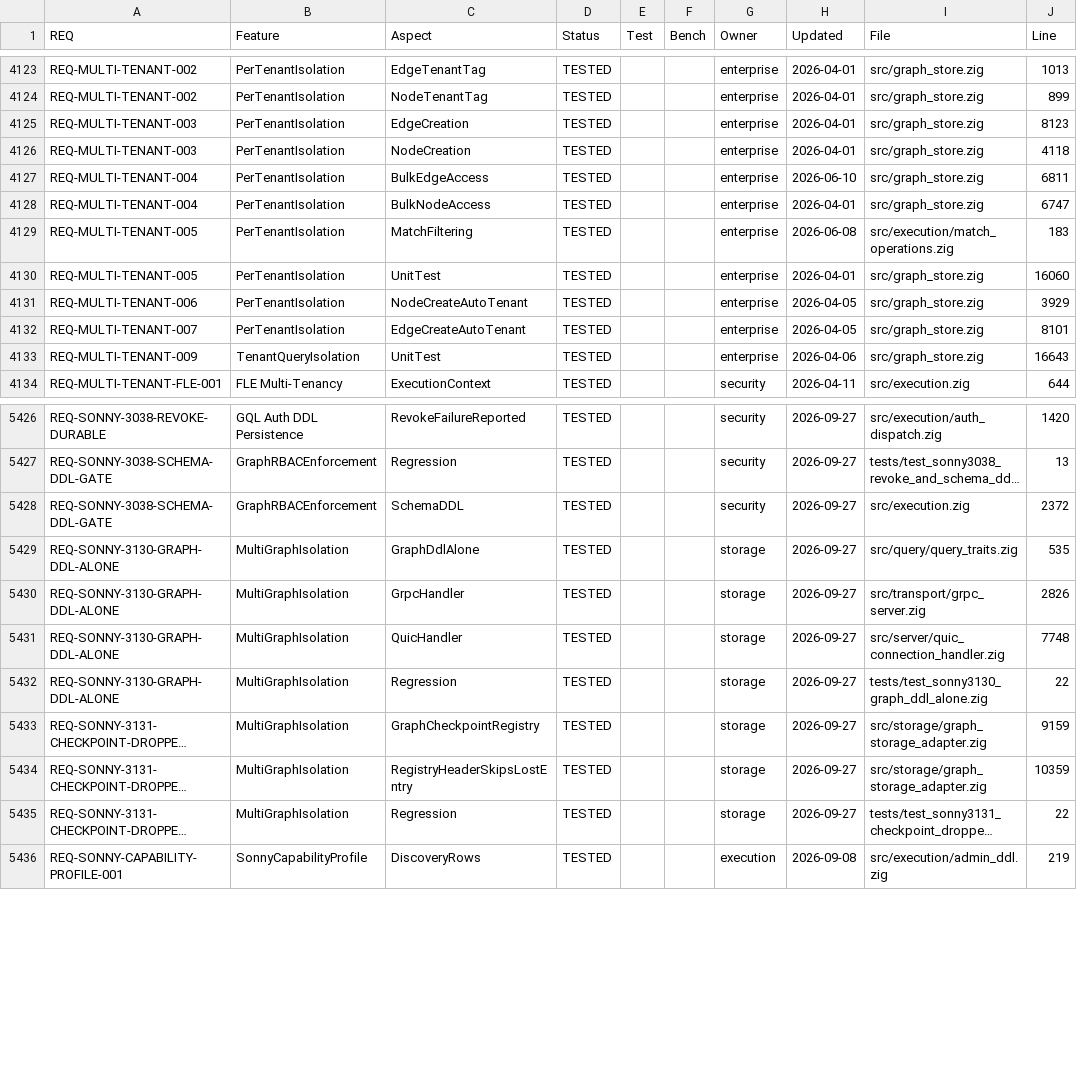
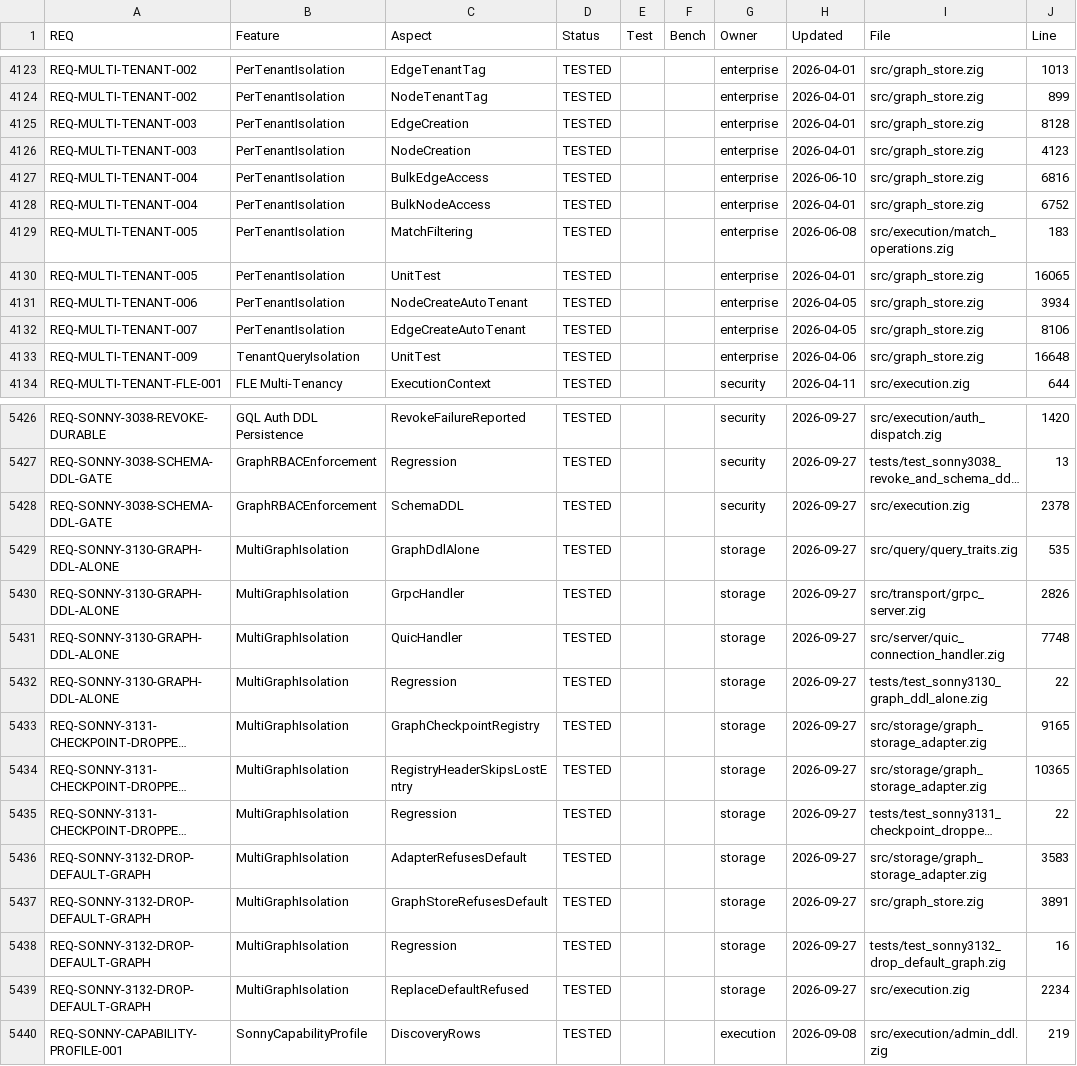
Before and after one commit to geodedb/geode, a CSV file: docs/status.csv, drawn as a sheet; only a part is shown, gaps mark what is left out; long unchanged cells end in …; the diff covers the shown part only; the diff names each change by its address in the sheet, - before the commit and + after, or states it on an @@ line.

```diff
--- a/docs/status.csv
+++ b/docs/status.csv
-J4125 (Line): 8123
+J4125 (Line): 8128
-J4126 (Line): 4118
+J4126 (Line): 4123
-J4127 (Line): 6811
+J4127 (Line): 6816
-J4128 (Line): 6747
+J4128 (Line): 6752
-J4130 (Line): 16060
+J4130 (Line): 16065
-J4131 (Line): 3929
+J4131 (Line): 3934
-J4132 (Line): 8101
+J4132 (Line): 8106
-J4133 (Line): 16643
+J4133 (Line): 16648
-J5428 (Line): 2372
+J5428 (Line): 2378
-J5433 (Line): 9159
+J5433 (Line): 9165
-J5434 (Line): 10359
+J5434 (Line): 10365
+row 5436: REQ-SONNY-3132-DROP-DEFAULT-GRAPH | MultiGraphIsolation | AdapterRefusesDefault | TESTED |  |  | storage | 2026-09-27 | src/storage/graph_storage_adapter.zig | 3583
+row 5437: REQ-SONNY-3132-DROP-DEFAULT-GRAPH | MultiGraphIsolation | GraphStoreRefusesDefault | TESTED |  |  | storage | 2026-09-27 | src/graph_store.zig | 3891
+row 5438: REQ-SONNY-3132-DROP-DEFAULT-GRAPH | MultiGraphIsolation | Regression | TESTED |  |  | storage | 2026-09-27 | tests/test_sonny3132_drop_default_graph.zig | 16
+row 5439: REQ-SONNY-3132-DROP-DEFAULT-GRAPH | MultiGraphIsolation | ReplaceDefaultRefused | TESTED |  |  | storage | 2026-09-27 | src/execution.zig | 2234
```
Also changed, not shown: 128 edited cells elsewhere in this file, 6 other files.
